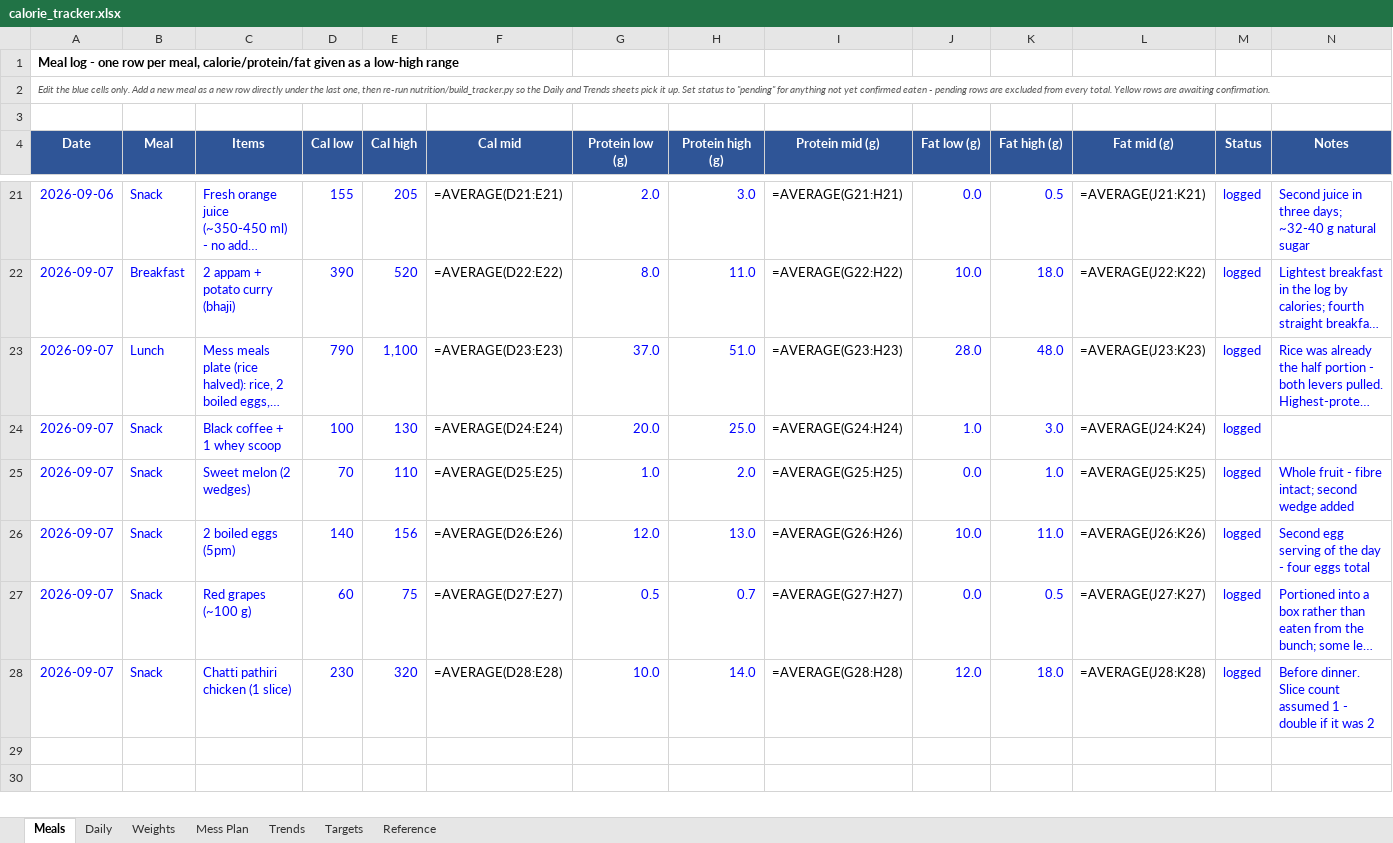
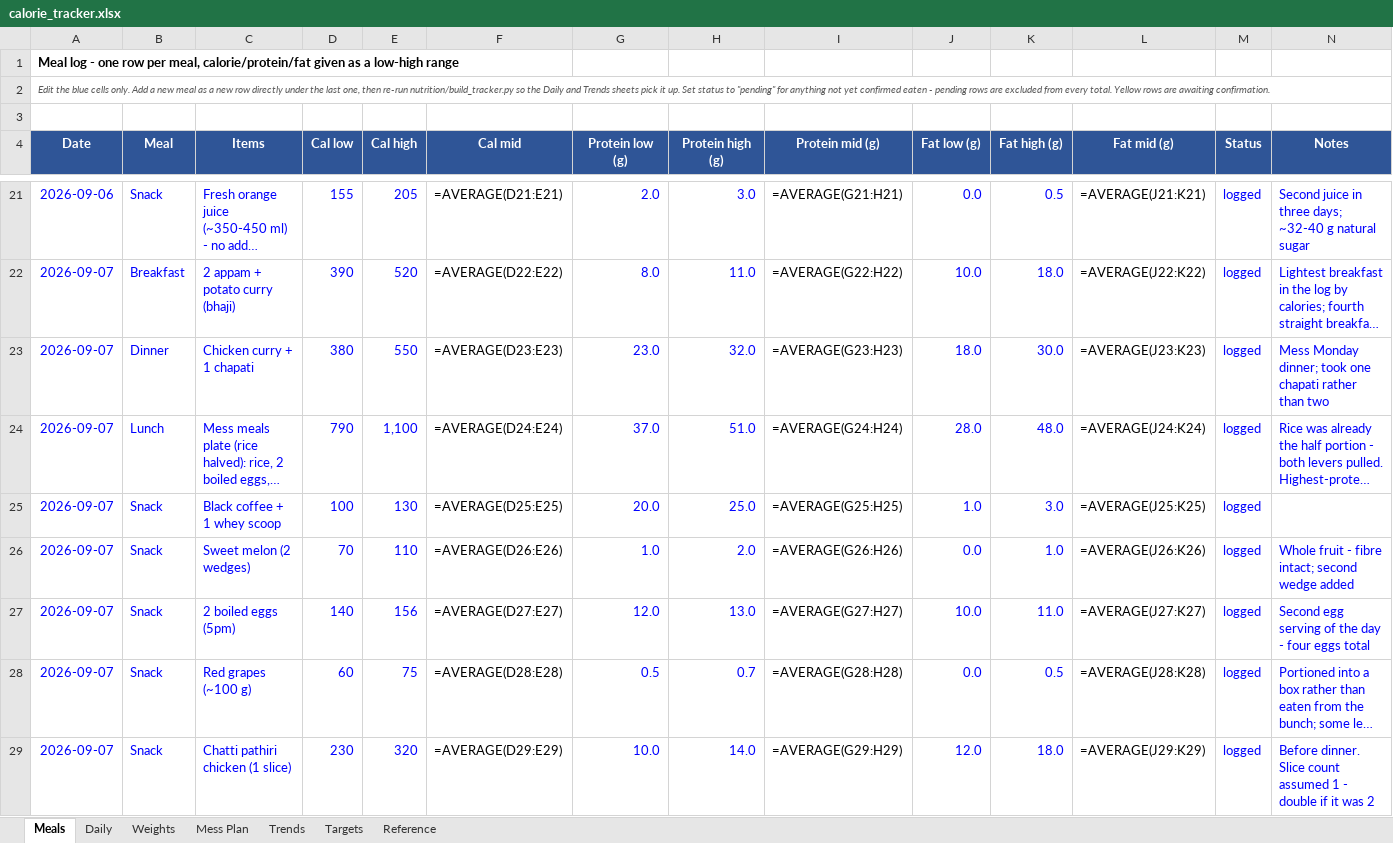
Before and after one commit to cakiran369/Kiranwebsite, an Excel workbook: nutrition/calorie_tracker.xlsx, sheet Meals, drawn as a sheet; only a part is shown, gaps mark what is left out; long unchanged cells end in …; values as stored, in another font and other column widths than the file's, no borders; formulas without a stored value are shown as written; addresses are those after the commit; the diff names each change by its address in the sheet, - before the commit and + after, or states it on an @@ line.

```diff
--- a/nutrition/calorie_tracker.xlsx (sheet Meals)
+++ b/nutrition/calorie_tracker.xlsx (sheet Meals)
+row 23: 2026-09-07 | Dinner | Chicken curry + 1 chapati | 380 | 550 | =AVERAGE(D23:E23) | 23.0 | 32.0 | =AVERAGE(G23:H23) | 18.0 | 30.0 | =AVERAGE(J23:K23) | logged | Mess Monday dinner; took one chapati rather than two
-F24 (Cal mid): =AVERAGE(D23:E23)
+F24 (Cal mid): =AVERAGE(D24:E24)
-I24 (Protein mid (g)): =AVERAGE(G23:H23)
+I24 (Protein mid (g)): =AVERAGE(G24:H24)
-L24 (Fat mid (g)): =AVERAGE(J23:K23)
+L24 (Fat mid (g)): =AVERAGE(J24:K24)
-F25 (Cal mid): =AVERAGE(D24:E24)
+F25 (Cal mid): =AVERAGE(D25:E25)
-I25 (Protein mid (g)): =AVERAGE(G24:H24)
+I25 (Protein mid (g)): =AVERAGE(G25:H25)
-L25 (Fat mid (g)): =AVERAGE(J24:K24)
+L25 (Fat mid (g)): =AVERAGE(J25:K25)
-F26 (Cal mid): =AVERAGE(D25:E25)
+F26 (Cal mid): =AVERAGE(D26:E26)
-I26 (Protein mid (g)): =AVERAGE(G25:H25)
+I26 (Protein mid (g)): =AVERAGE(G26:H26)
-L26 (Fat mid (g)): =AVERAGE(J25:K25)
+L26 (Fat mid (g)): =AVERAGE(J26:K26)
-F27 (Cal mid): =AVERAGE(D26:E26)
+F27 (Cal mid): =AVERAGE(D27:E27)
-I27 (Protein mid (g)): =AVERAGE(G26:H26)
+I27 (Protein mid (g)): =AVERAGE(G27:H27)
-L27 (Fat mid (g)): =AVERAGE(J26:K26)
+L27 (Fat mid (g)): =AVERAGE(J27:K27)
-F28 (Cal mid): =AVERAGE(D27:E27)
+F28 (Cal mid): =AVERAGE(D28:E28)
-I28 (Protein mid (g)): =AVERAGE(G27:H27)
+I28 (Protein mid (g)): =AVERAGE(G28:H28)
-L28 (Fat mid (g)): =AVERAGE(J27:K27)
+L28 (Fat mid (g)): =AVERAGE(J28:K28)
-F29 (Cal mid): =AVERAGE(D28:E28)
+F29 (Cal mid): =AVERAGE(D29:E29)
-I29 (Protein mid (g)): =AVERAGE(G28:H28)
+I29 (Protein mid (g)): =AVERAGE(G29:H29)
-L29 (Fat mid (g)): =AVERAGE(J28:K28)
+L29 (Fat mid (g)): =AVERAGE(J29:K29)
```
Also changed, not shown: sheet Daily, 2 other files.
